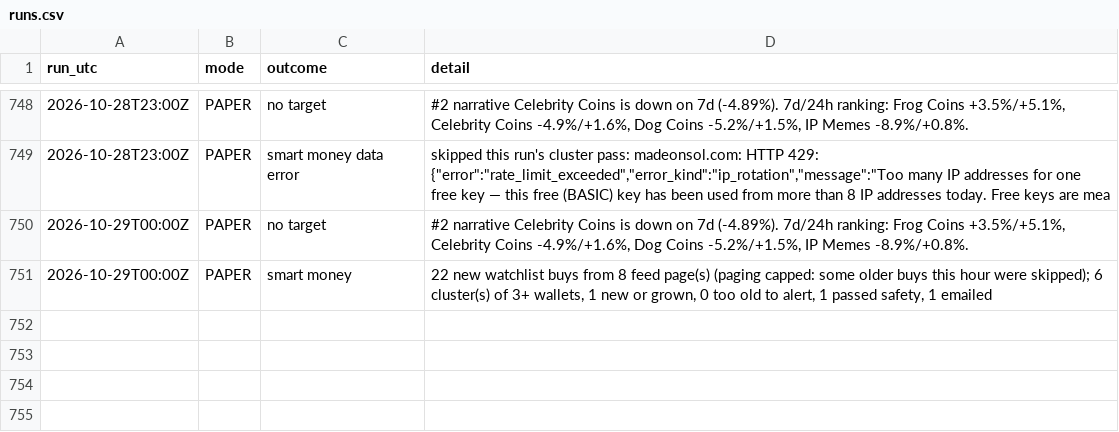
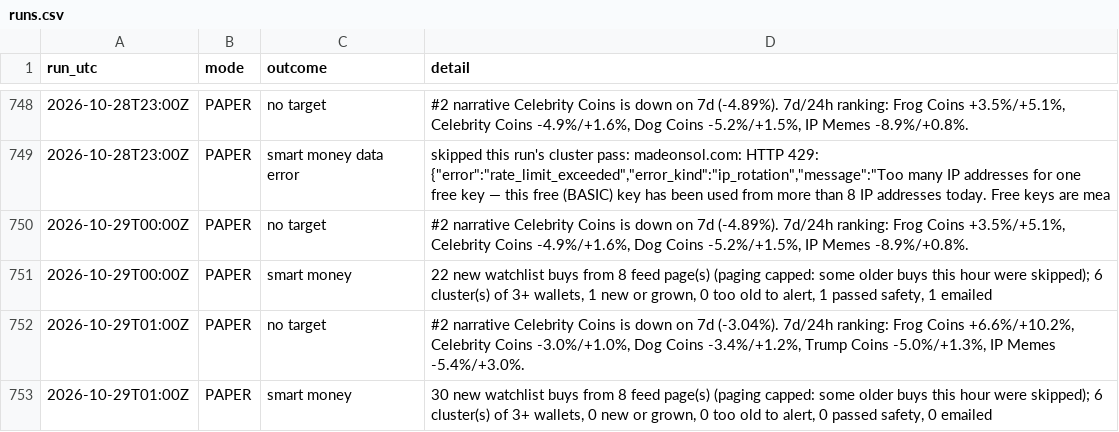
Before and after one commit to sageseid/MemeTrader, a CSV file: data/runs.csv, drawn as a sheet; only a part is shown, gaps mark what is left out; the diff names each change by its address in the sheet, - before the commit and + after, or states it on an @@ line.

```diff
--- a/data/runs.csv
+++ b/data/runs.csv
+row 752: 2026-10-29T01:00Z | PAPER | no target | #2 narrative Celebrity Coins is down on 7d (-3.04%). 7d/24h ranking: Frog Coins +6.6%/+10.2%, Celebrity Coins -3.0%/+1.0%, Dog Coins -3.4%/+1.2%, Trump Coins -5.0%/+1.3%, IP Memes -5.4%/+3.0%.
+row 753: 2026-10-29T01:00Z | PAPER | smart money | 30 new watchlist buys from 8 feed page(s) (paging capped: some older buys this hour were skipped); 6 cluster(s) of 3+ wallets, 0 new or grown, 0 too old to alert, 0 passed safety, 0 emailed
```
Also changed, not shown: 1 other file.
